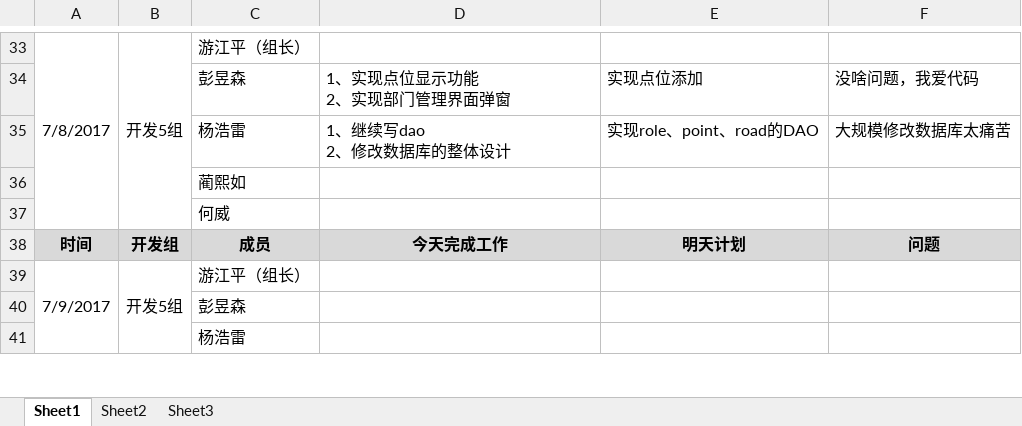
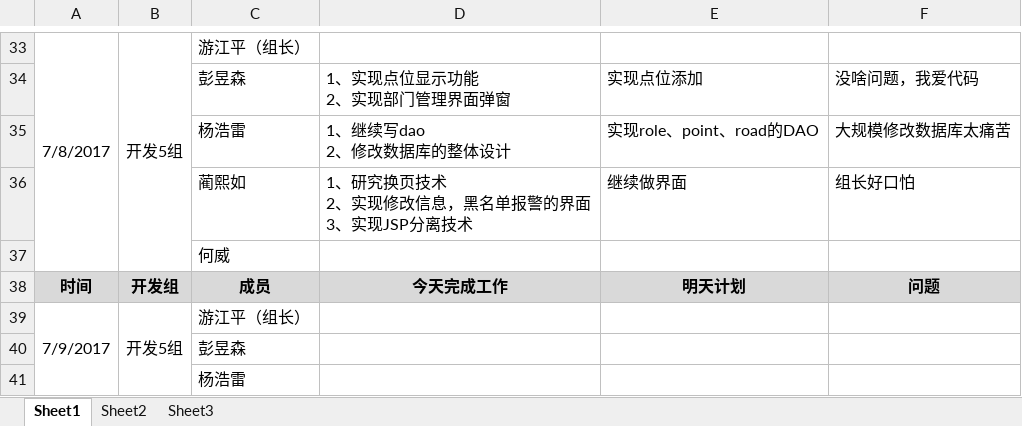
Before and after one commit to GARCIIAa/VehicleSystem, an Excel workbook: Doc/JAVA实训_第五小组_开发日报表.xlsx, sheet Sheet1, drawn as a sheet; only a part is shown, gaps mark what is left out; values as stored, in another font and other column widths than the file's, no borders; removed rows and columns are numbered as before the commit, all else as after; ↵ is a line break in a cell; the diff names each change by its address in the sheet, - before the commit and + after, or states it on an @@ line.

Commit message:
日报如

```diff
--- a/Doc/JAVA实训_第五小组_开发日报表.xlsx (sheet Sheet1)
+++ b/Doc/JAVA实训_第五小组_开发日报表.xlsx (sheet Sheet1)
-row 36:  |  | 蔺熙如
+row 36:  |  | 蔺熙如 | 1、研究换页技术 ↵ 2、实现修改信息，黑名单报警的界面 ↵ 3、实现JSP分离技术 | 继续做界面 | 组长好口怕
```
